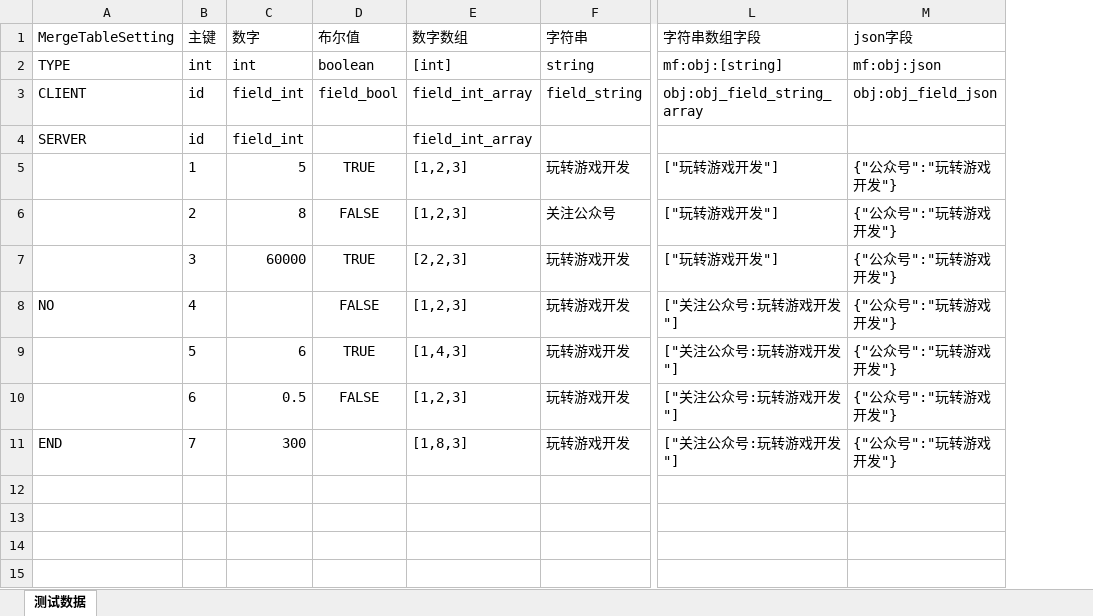
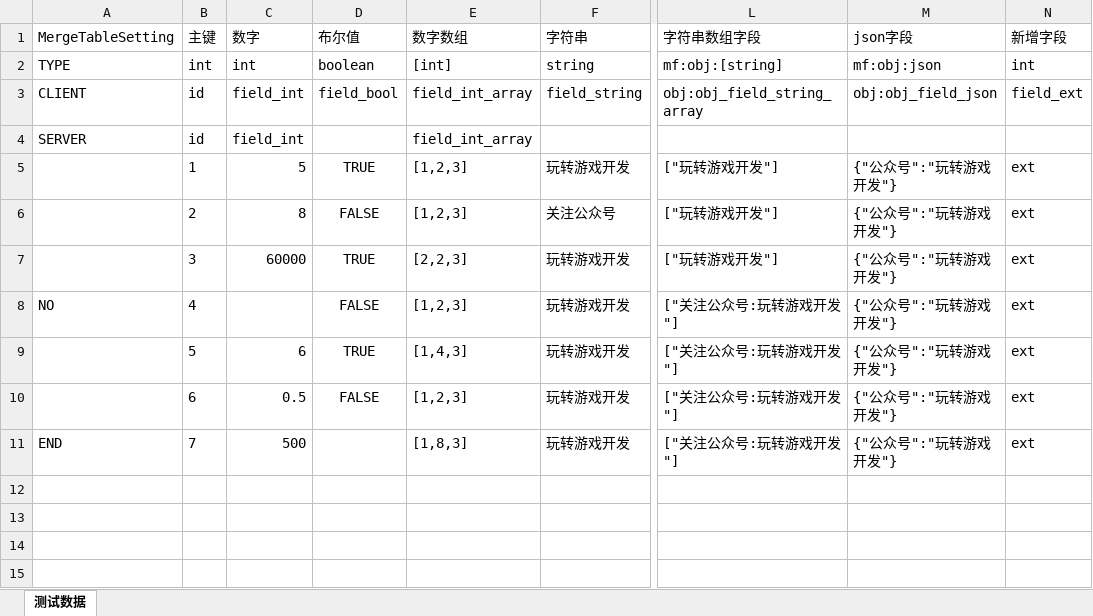
Before and after one commit to AILHC/EasyGameFrameworkOpen, an Excel workbook: tool-packages/excel2all/__test__/test-excel-files/MergeTableFolder2/MergeTableSetting.xlsx, sheet 测试数据, drawn as a sheet; only a part is shown, gaps mark what is left out; values as stored, in another font and other column widths than the file's, no borders; conditional formats not drawn; the diff names each change by its address in the sheet, - before the commit and + after, or states it on an @@ line.

Commit message:
refactor: 一系列bug修复和优化
affects: @ailhc/excel2all

1. 优化：出错的表的解析结果不缓存
2. 默认输出转换bug修复(bug:如果是有表头的空表也会写入一行表声明)
3. 优化:同名表字段声明合并，多个表字段数量不一致，合并为完整的声明
4.
vertical为字段垂直扩展的表类型，horizontal为字段横向扩展的表类型。

```diff
--- a/tool-packages/excel2all/__test__/test-excel-files/MergeTableFolder2/MergeTableSetting.xlsx (sheet 测试数据)
+++ b/tool-packages/excel2all/__test__/test-excel-files/MergeTableFolder2/MergeTableSetting.xlsx (sheet 测试数据)
+column N (新增字段), rows 2-11: int | field_ext |  | ext | ext | ext | ext | ext | ext | ext
-C11 (数字): 300
+C11 (数字): 500
```
Also changed, not shown: tool-packages/excel2all/__test__/test-excel-files/LongColKeySetting.xlsx, tool-packages/excel2all/__test__/test-excel-files/ObjTypeSetting.xlsx, 29 other files.
